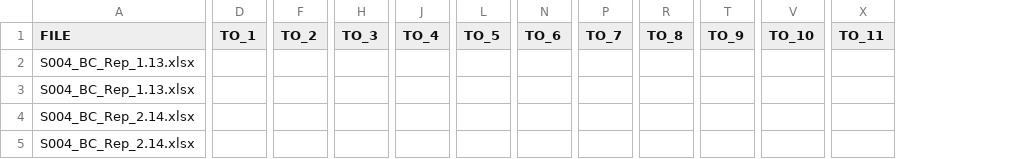
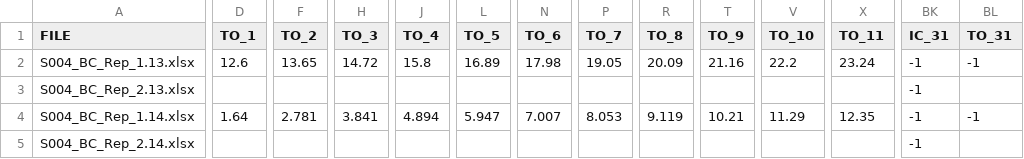
Before and after one commit to desireemiraldo/Delsys, a CSV file: EMGworks/Piloto/S004/Instantes_gait.csv, drawn as a sheet; only a part is shown, gaps mark what is left out; the diff covers the shown part only; the diff names each change by its address in the sheet, - before the commit and + after, or states it on an @@ line.

Commit message:
S004 instantes

```diff
--- a/EMGworks/Piloto/S004/Instantes_gait.csv
+++ b/EMGworks/Piloto/S004/Instantes_gait.csv
+column BK (IC_31), rows 2-5: all -1
+column BL (TO_31), rows 2-4: -1 |  | -1
-D2 (TO_1): (empty)
+D2 (TO_1): 12.6
-F2 (TO_2): (empty)
+F2 (TO_2): 13.65
-H2 (TO_3): (empty)
+H2 (TO_3): 14.72
-J2 (TO_4): (empty)
+J2 (TO_4): 15.8
-L2 (TO_5): (empty)
+L2 (TO_5): 16.89
-N2 (TO_6): (empty)
+N2 (TO_6): 17.98
-P2 (TO_7): (empty)
+P2 (TO_7): 19.05
-R2 (TO_8): (empty)
+R2 (TO_8): 20.09
-T2 (TO_9): (empty)
+T2 (TO_9): 21.16
-V2 (TO_10): (empty)
+V2 (TO_10): 22.2
-X2 (TO_11): (empty)
+X2 (TO_11): 23.24
-A3 (FILE): S004_BC_Rep_1.13.xlsx
+A3 (FILE): S004_BC_Rep_2.13.xlsx
-A4 (FILE): S004_BC_Rep_2.14.xlsx
+A4 (FILE): S004_BC_Rep_1.14.xlsx
-D4 (TO_1): (empty)
+D4 (TO_1): 1.64
-F4 (TO_2): (empty)
+F4 (TO_2): 2.781
-H4 (TO_3): (empty)
+H4 (TO_3): 3.841
-J4 (TO_4): (empty)
+J4 (TO_4): 4.894
-L4 (TO_5): (empty)
+L4 (TO_5): 5.947
-N4 (TO_6): (empty)
+N4 (TO_6): 7.007
-P4 (TO_7): (empty)
+P4 (TO_7): 8.053
-R4 (TO_8): (empty)
+R4 (TO_8): 9.119
-T4 (TO_9): (empty)
+T4 (TO_9): 10.21
-V4 (TO_10): (empty)
+V4 (TO_10): 11.29
-X4 (TO_11): (empty)
+X4 (TO_11): 12.35
```
Also changed, not shown: 97 edited cells elsewhere in this file, 1 other file.
